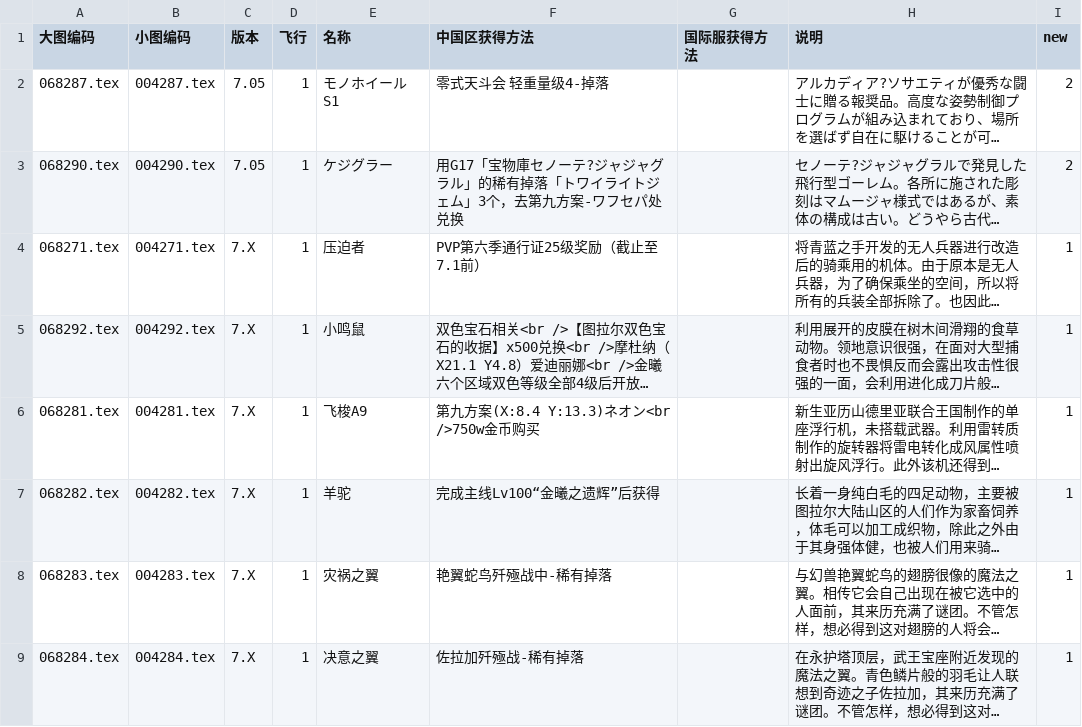
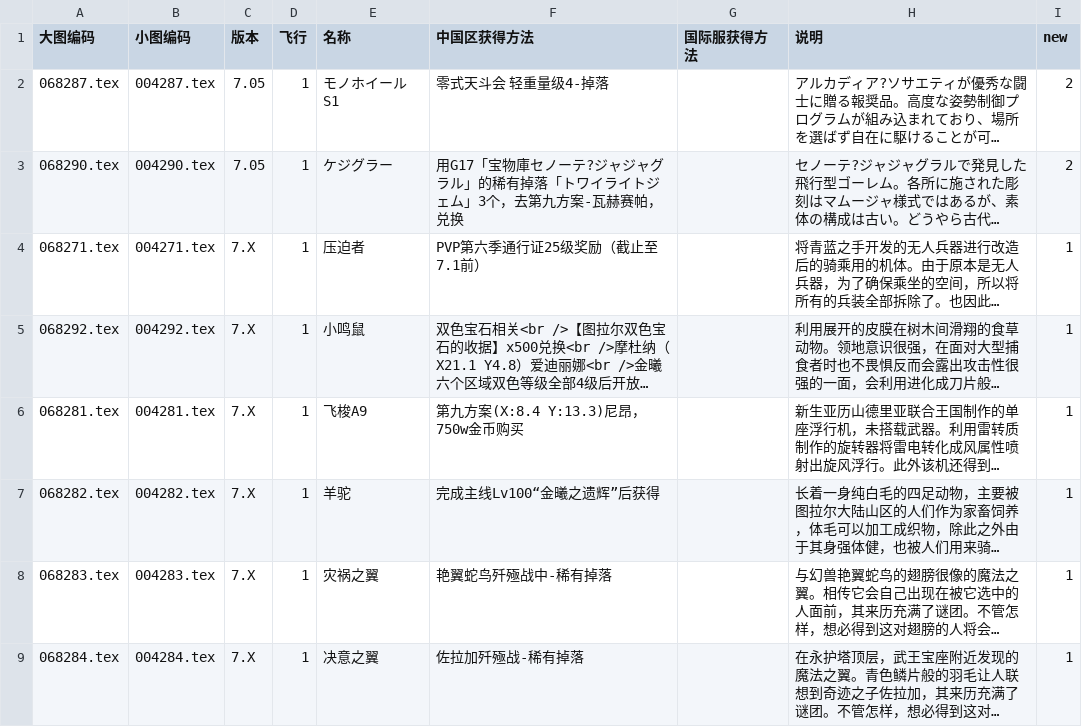
Before and after one commit to ffxiv-cn/tools.ffxiv.cn, a CSV file: lajipai/csv/mounts.csv, drawn as a sheet; only a part is shown; long unchanged cells end in …; the diff covers the shown part only; the diff names each change by its address in the sheet, - before the commit and + after, or states it on an @@ line.

```diff
--- a/lajipai/csv/mounts.csv
+++ b/lajipai/csv/mounts.csv
-F3 (中国区获得方法): …九方案-ワフセパ处兑换
+F3 (中国区获得方法): …九方案-瓦赫赛帕，兑换
-F6 (中国区获得方法): 第九方案(X:8.4 Y:13.3)ネオン<br />750w金币购买
+F6 (中国区获得方法): 第九方案(X:8.4 Y:13.3)尼昂，750w金币购买
```
Also changed, not shown: 2 edited cells elsewhere in this file, lajipai/csv/dungeons.csv, 23 other files.
